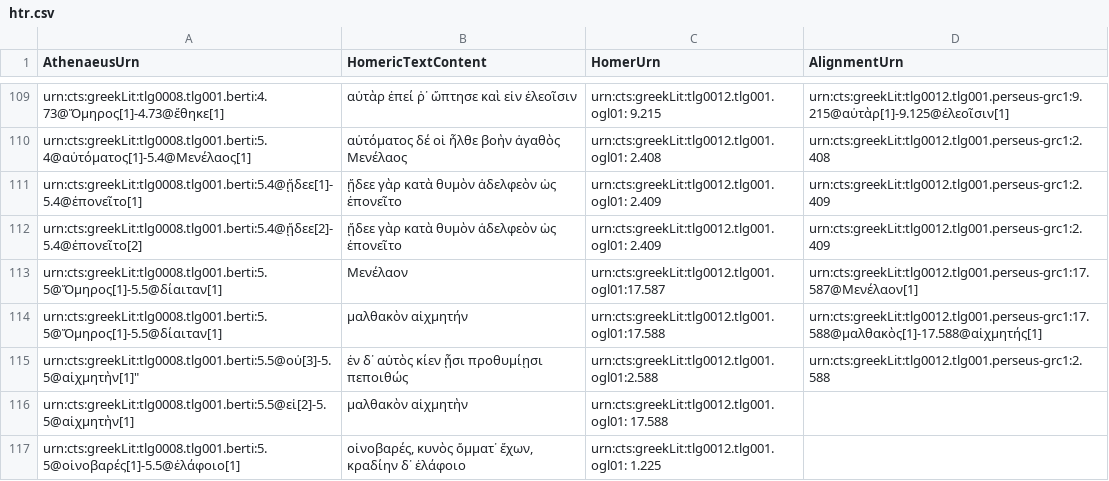
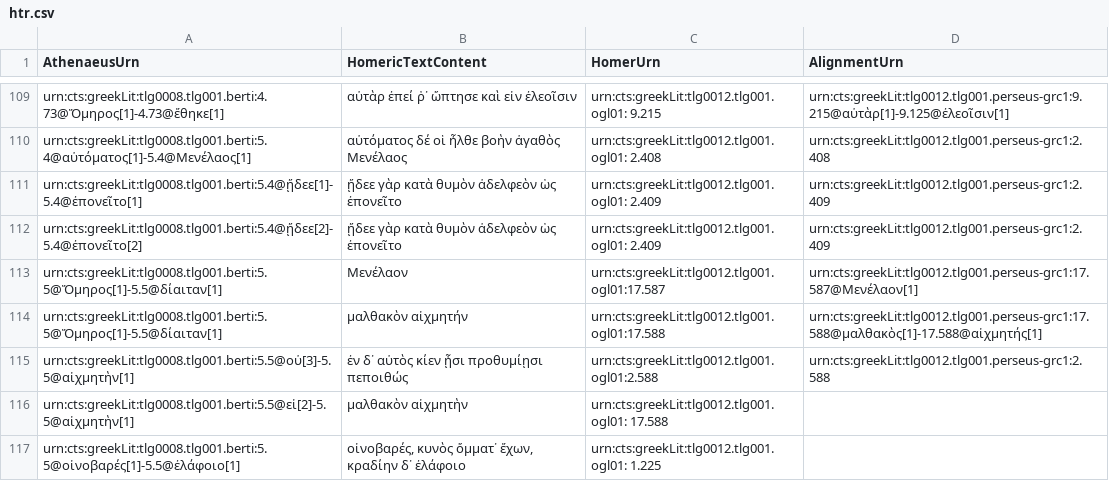
Before and after one commit to DigitalAthenaeus/homeric-reuse, a CSV file: tabular-data/htr.csv, drawn as a sheet; only a part is shown, gaps mark what is left out.

Commit message:
Update htr.csv

```diff
--- a/tabular-data/htr.csv
+++ b/tabular-data/htr.csv
@@ -114,3 +114,3 @@
 "urn:cts:greekLit:tlg0008.tlg001.berti:5.5@Ὅμηρος[1]-5.5@δίαιταν[1]","μαλθακὸν αἰχμητήν","urn:cts:greekLit:tlg0012.tlg001.ogl01:17.588","urn:cts:greekLit:tlg0012.tlg001.perseus-grc1:17.588@μαλθακὸς[1]-17.588@αἰχμητής[1]"
-""urn:cts:greekLit:tlg0008.tlg001.berti:5.5@οὐ[3]-5.5@αἰχμητὴν[1]","ἐν δ᾽ αὐτὸς κίεν ᾗσι προθυμίῃσι πεποιθώς","urn:cts:greekLit:tlg0012.tlg001.ogl01:2.588","urn:cts:greekLit:tlg0012.tlg001.perseus-grc1:2.588"
+"urn:cts:greekLit:tlg0008.tlg001.berti:5.5@οὐ[3]-5.5@αἰχμητὴν[1]","ἐν δ᾽ αὐτὸς κίεν ᾗσι προθυμίῃσι πεποιθώς","urn:cts:greekLit:tlg0012.tlg001.ogl01:2.588","urn:cts:greekLit:tlg0012.tlg001.perseus-grc1:2.588"
 "urn:cts:greekLit:tlg0008.tlg001.berti:5.5@εἰ[2]-5.5@αἰχμητὴν[1]", "μαλθακὸν αἰχμητὴν", "urn:cts:greekLit:tlg0012.tlg001.ogl01: 17.588",""
```
